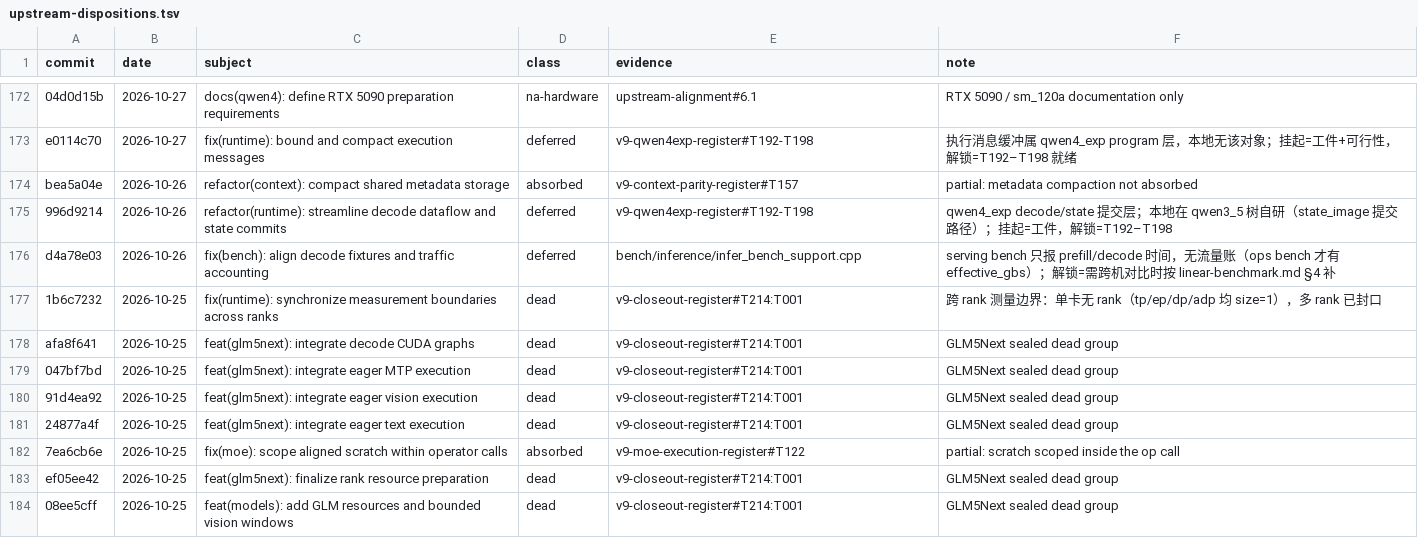
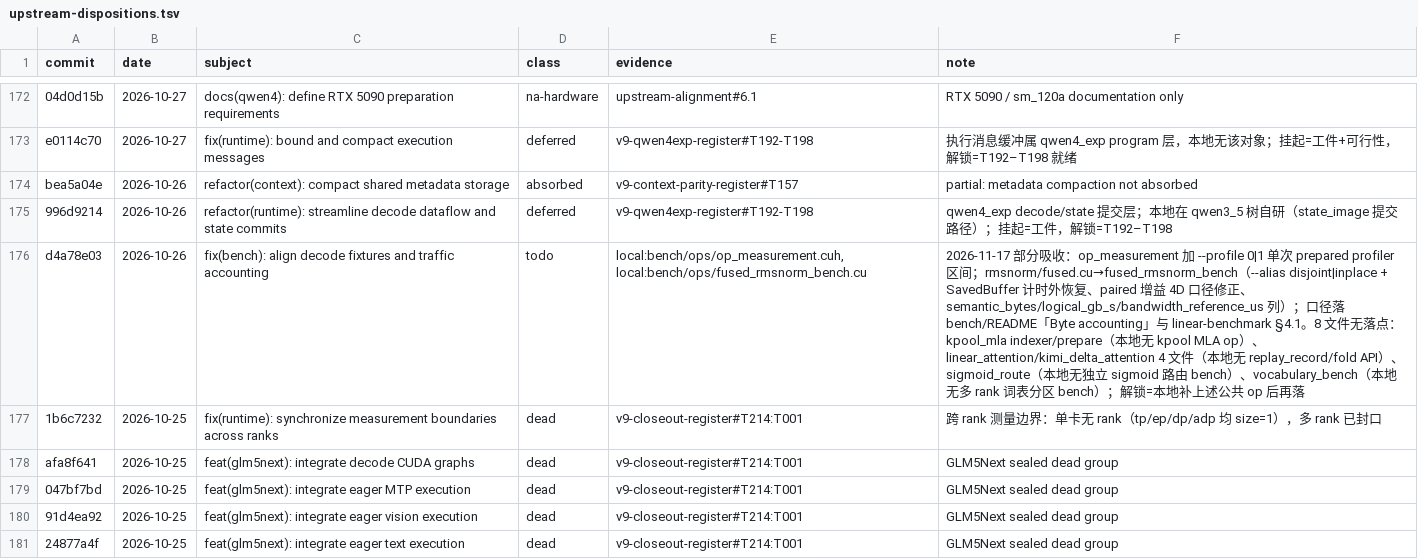
Before and after one commit to wljmmx/ninfer, a TSV file: docs/maintainer/upstream-dispositions.tsv, drawn as a sheet; only a part is shown, gaps mark what is left out; the shorter side is filled out with more unchanged rows; the diff names each change by its address in the sheet, - before the commit and + after, or states it on an @@ line.

Commit message:
bench: align the decode traffic accounting and fix the fused-norm fixture (V10-17)
Ports the 2 of the upstream 10 files that have a local landing (op_measurement profiling hooks, fused RMSNorm fixture), and records why the other 8 cannot land (no KDA replay records, no kpool MLA, no sigmoid-route or partitioned-vocabulary benches). Fixes two real defects: cold mode only flushed before the first sample, and the paired residual bytes missed 2*D. The byte columns are now defined against the production request-log fields, with null instead of invented zeros.

```diff
--- a/docs/maintainer/upstream-dispositions.tsv
+++ b/docs/maintainer/upstream-dispositions.tsv
-D176 (class): deferred
+D176 (class): todo
-E176 (evidence): bench/inference/infer_bench_support.cpp
+E176 (evidence): local:bench/ops/op_measurement.cuh, local:bench/ops/fused_rmsnorm_bench.cu
-F176 (note): serving bench 只报 prefill/decode 时间，无流量账（ops bench 才有 effective_gbs）；解锁=需跨机对比时按 linear-benchmark.md §4 补
+F176 (note): 2026-11-17 部分吸收：op_measurement 加 --profile 0|1 单次 prepared profiler 区间；rmsnorm/fused.cu→fused_rmsnorm_bench（--alias disjoint|inplace + SavedBuffer 计时外恢复、paired 增益 4D 口径修正、semantic_bytes/logical_gb_s/bandwidth_reference_us 列）；口径落 bench/README「Byte accounting」与 linear-benchmark §4.1。8 文件无落点：kpool_mla indexer/prepare（本地无 kpool MLA op）、linear_attention/kimi_delta_attention 4 文件（本地无 replay_record/fold API）、sigmoid_route（本地无独立 sigmoid 路由 bench）、vocabulary_bench（本地无多 rank 词表分区 bench）；解锁=本地补上述公共 op 后再落
```
Also changed, not shown: 6 other files.
